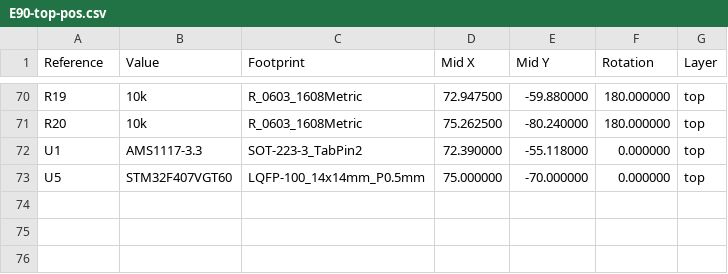
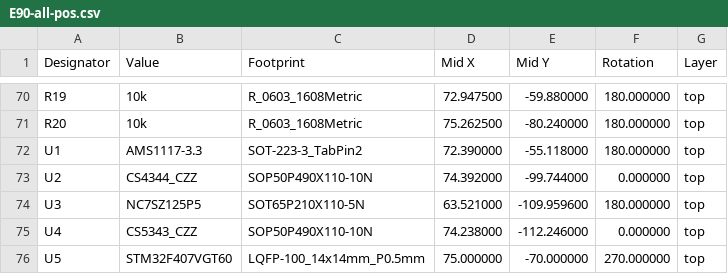
Before and after one commit to Skyler-Cornell/E90-Embedded-Audio-Effects-Platform, a CSV file: Hardware/E90 Kicad Files/Production/Assembly/E90-all-pos.csv (was Hardware/E90 Kicad Files/Production/Assembly/E90-top-pos.csv), drawn as a sheet; only a part is shown, gaps mark what is left out; addresses are those after the commit; the diff names each change by its address in the sheet, - before the commit and + after, or states it on an @@ line.

```diff
--- a/Hardware/E90 Kicad Files/Production/Assembly/E90-top-pos.csv
+++ b/Hardware/E90 Kicad Files/Production/Assembly/E90-all-pos.csv
-A1: Reference
+A1: Designator
-F72 (Rotation): 0.000000
+F72 (Rotation): 180.000000
+row 73: U2 | CS4344_CZZ | SOP50P490X110-10N | 74.392000 | -99.744000 | 0.000000 | top
+row 74: U3 | NC7SZ125P5 | SOT65P210X110-5N | 63.521000 | -109.959600 | 180.000000 | top
+row 75: U4 | CS5343_CZZ | SOP50P490X110-10N | 74.238000 | -112.246000 | 0.000000 | top
-F76 (Rotation): 0.000000
+F76 (Rotation): 270.000000
```
Also changed, not shown: Hardware/E90 Kicad Files/Production/Assembly/E90-BOM.csv, 19 other files.
